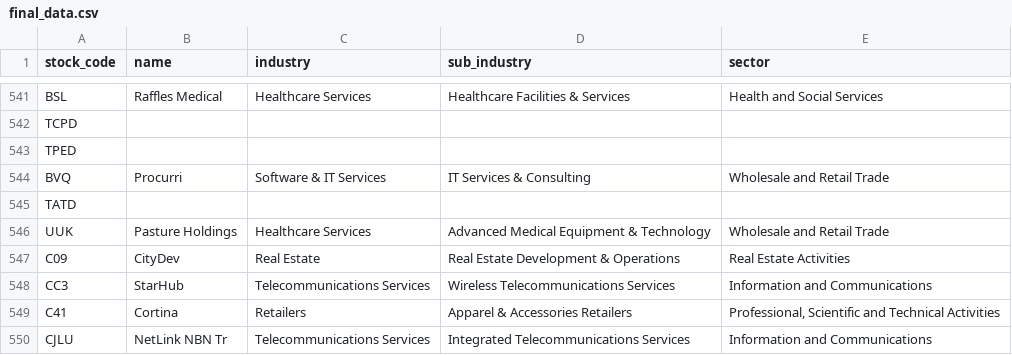
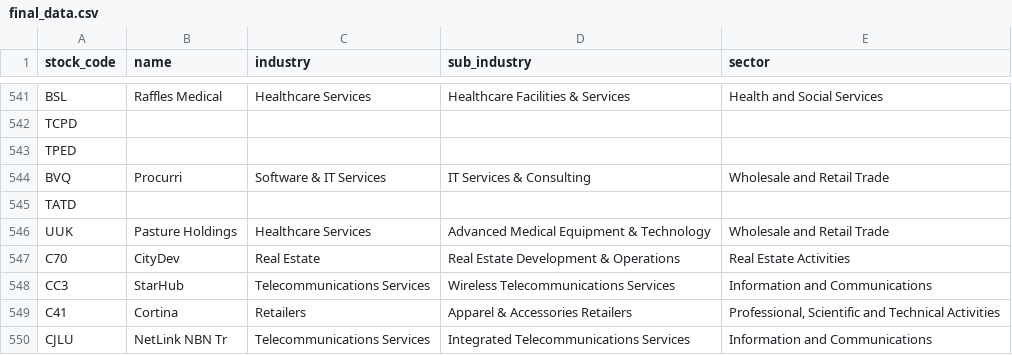
Before and after one commit to supertypeai/sectors_sgx_scraper, a CSV file: data/final_data.csv, drawn as a sheet; only a part is shown, gaps mark what is left out.

Commit message:
feat: fix and finalizing

```diff
--- a/data/final_data.csv
+++ b/data/final_data.csv
@@ -546,3 +546,3 @@ TATD,,,,
 UUK,Pasture Holdings,Healthcare Services, Advanced Medical Equipment & Technology,Wholesale and Retail Trade
-C09,CityDev,Real Estate, Real Estate Development & Operations,Real Estate Activities
+C70,CityDev,Real Estate, Real Estate Development & Operations,Real Estate Activities
 CC3,StarHub,Telecommunications Services, Wireless Telecommunications Services,Information and Communications
```
Also changed, not shown: 5 other files.
